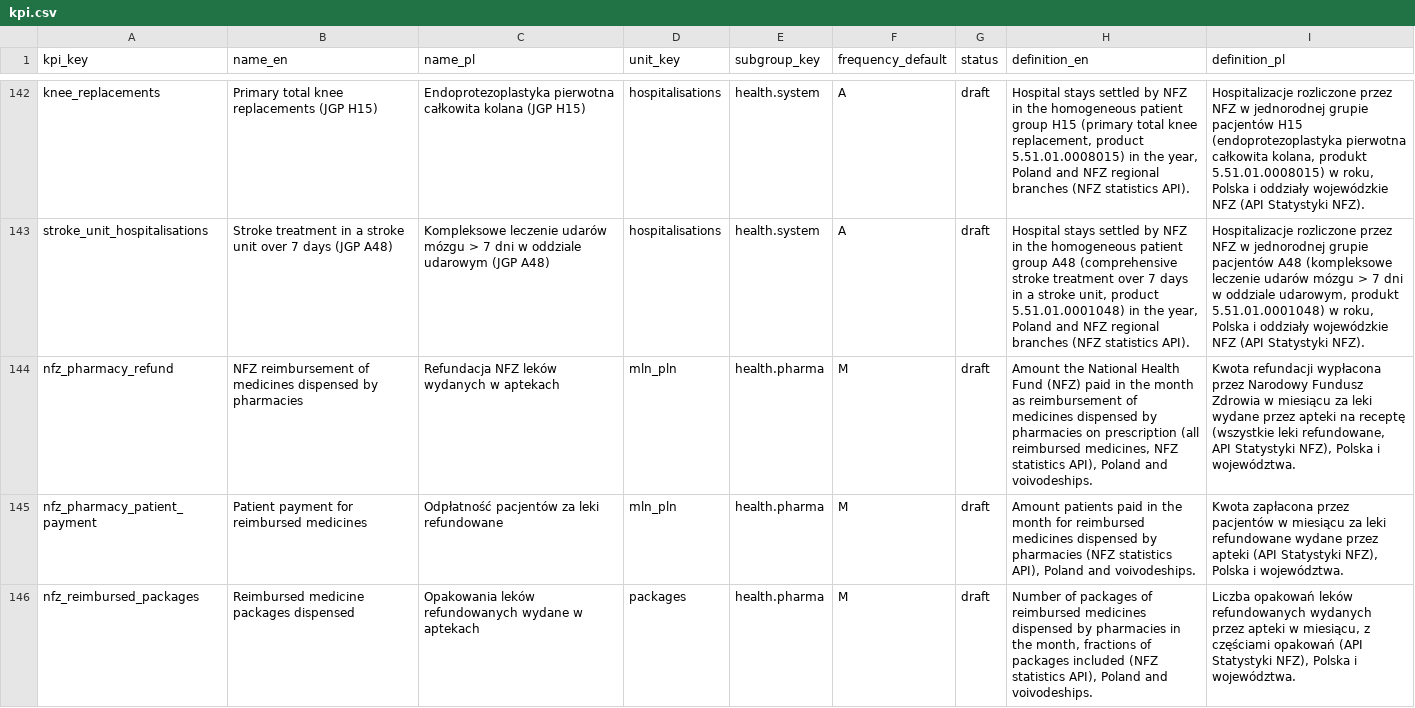
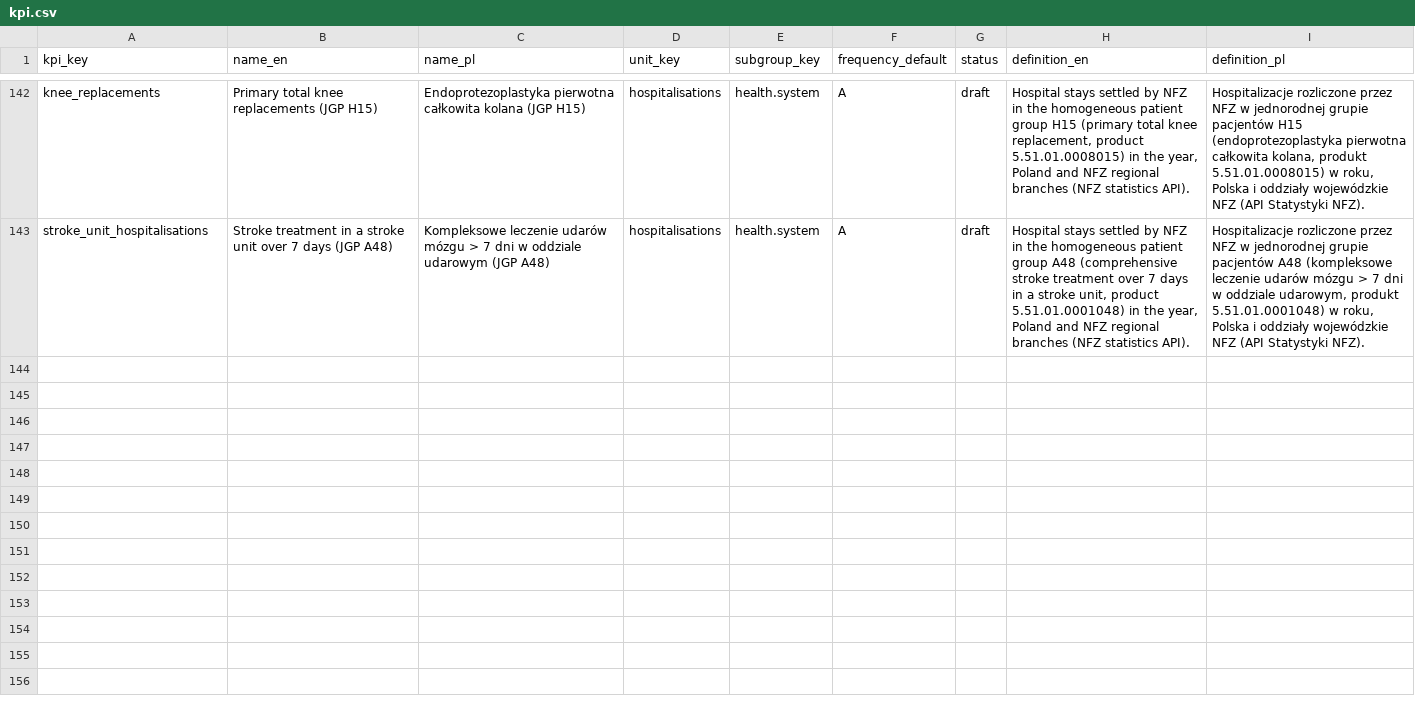
Before and after one commit to zohelo/zohelo-data, a CSV file: warehouse/seeds/kpi.csv, drawn as a sheet; only a part is shown, gaps mark what is left out; the diff names each change by its address in the sheet, - before the commit and + after, or states it on an @@ line.

```diff
--- a/warehouse/seeds/kpi.csv
+++ b/warehouse/seeds/kpi.csv
-row 144: nfz_pharmacy_refund | NFZ reimbursement of medicines dispensed by pharmacies | Refundacja NFZ leków wydanych w aptekach | mln_pln | health.pharma | M | draft | Amount the National Health Fund (NFZ) paid in the month as reimbursement of medicines dispensed by pharmacies on prescription (all reimbursed medicines, NFZ statistics API), Poland and voivodeships. | Kwota refundacji wypłacona przez Narodowy Fundusz Zdrowia w miesiącu za leki wydane przez apteki na receptę (wszystkie leki refundowane, API Statystyki NFZ), Polska i województwa.
-row 145: nfz_pharmacy_patient_payment | Patient payment for reimbursed medicines | Odpłatność pacjentów za leki refundowane | mln_pln | health.pharma | M | draft | Amount patients paid in the month for reimbursed medicines dispensed by pharmacies (NFZ statistics API), Poland and voivodeships. | Kwota zapłacona przez pacjentów w miesiącu za leki refundowane wydane przez apteki (API Statystyki NFZ), Polska i województwa.
-row 146: nfz_reimbursed_packages | Reimbursed medicine packages dispensed | Opakowania leków refundowanych wydane w aptekach | packages | health.pharma | M | draft | Number of packages of reimbursed medicines dispensed by pharmacies in the month, fractions of packages included (NFZ statistics API), Poland and voivodeships. | Liczba opakowań leków refundowanych wydanych przez apteki w miesiącu, z częściami opakowań (API Statystyki NFZ), Polska i województwa.
```
Also changed, not shown: warehouse/seeds/kpi_measure.csv, warehouse/seeds/kpi_v2_map.csv, 26 other files.
